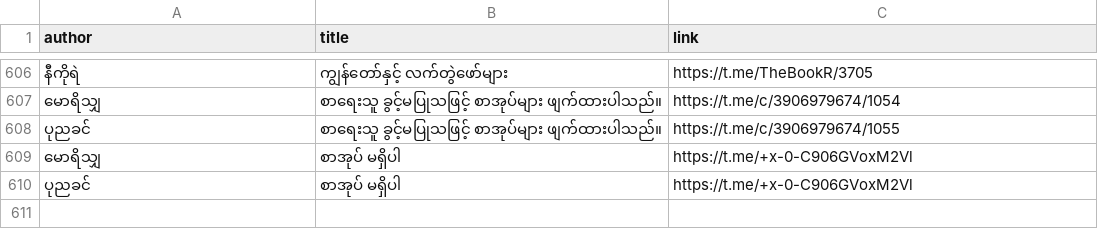
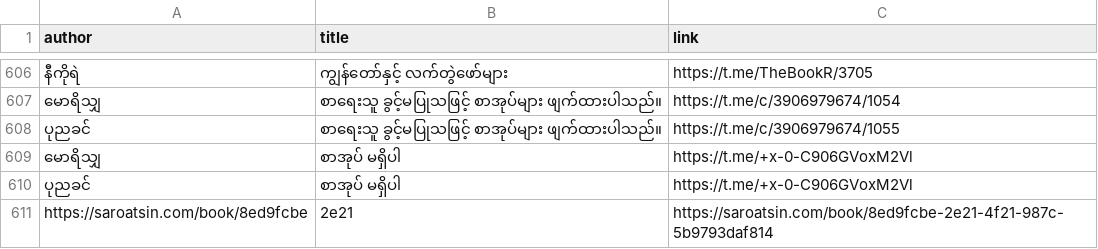
Before and after one commit to aungsoemoethailand-arch/gemini-telegram-bot, a CSV file: data/telegram_books.csv, drawn as a sheet; only a part is shown, gaps mark what is left out; the diff names each change by its address in the sheet, - before the commit and + after, or states it on an @@ line.

Commit message:
Sync 1 Telegram book metadata record(s) [skip ci]

```diff
--- a/data/telegram_books.csv
+++ b/data/telegram_books.csv
+row 611: https://saroatsin.com/book/8ed9fcbe | 2e21 | https://saroatsin.com/book/8ed9fcbe-2e21-4f21-987c-5b9793daf814
```
